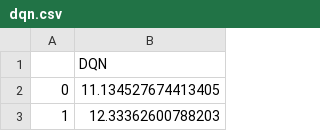
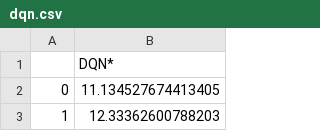
Before and after one commit to CM30359-Group-14/Group-Assignment, a CSV file: results/dqn.csv, drawn as a sheet; only a part is shown.

```diff
--- a/results/dqn.csv
+++ b/results/dqn.csv
@@ -1,2 +1,2 @@
-,DQN
+,DQN*
 0,11.134527674413405
```
Also changed, not shown: results/distributional_dqn.csv, results/double_dqn.csv, 18 other files.
